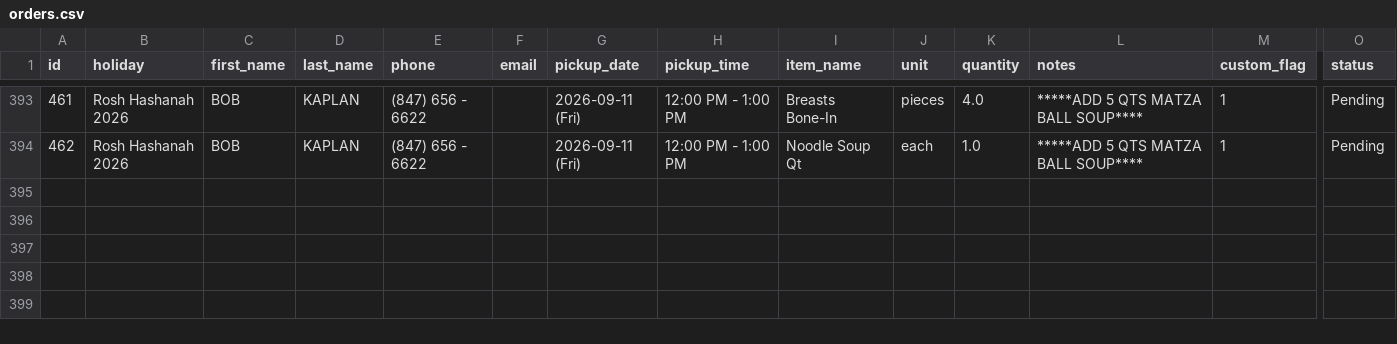
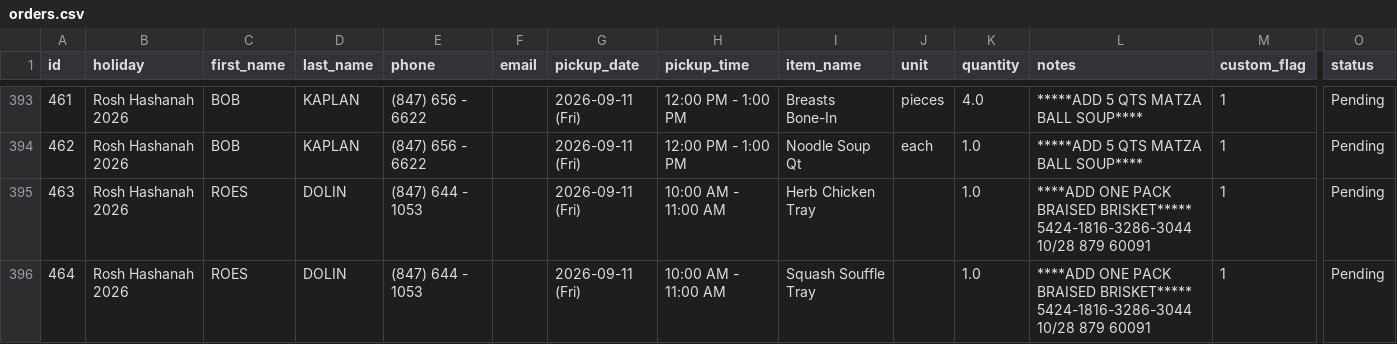
Before and after one commit to shaevitzmarket/holiday-orders, a CSV file: orders.csv, drawn as a sheet; only a part is shown, gaps mark what is left out; rows hold the shown columns only; ↵ is a line break in a cell; the diff names each change by its address in the sheet, - before the commit and + after, or states it on an @@ line.

Commit message:
Add order for ROES DOLIN

```diff
--- a/orders.csv
+++ b/orders.csv
+row 395: 463 | Rosh Hashanah 2026 | ROES | DOLIN | (847) 644 - 1053 |  | 2026-09-11 (Fri) | 10:00 AM - 11:00 AM | Herb Chicken Tray |  | 1.0 | ****ADD ONE PACK BRAISED BRISKET***** ↵ 5424-1816-3286-3044 ↵ 10/28 879 60091 | 1 | Pending
+row 396: 464 | Rosh Hashanah 2026 | ROES | DOLIN | (847) 644 - 1053 |  | 2026-09-11 (Fri) | 10:00 AM - 11:00 AM | Squash Souffle Tray |  | 1.0 | ****ADD ONE PACK BRAISED BRISKET***** ↵ 5424-1816-3286-3044 ↵ 10/28 879 60091 | 1 | Pending
```
